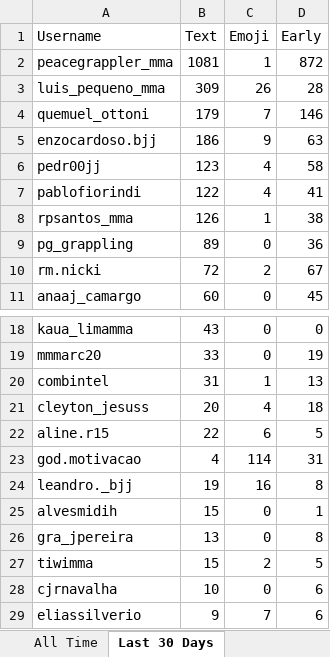
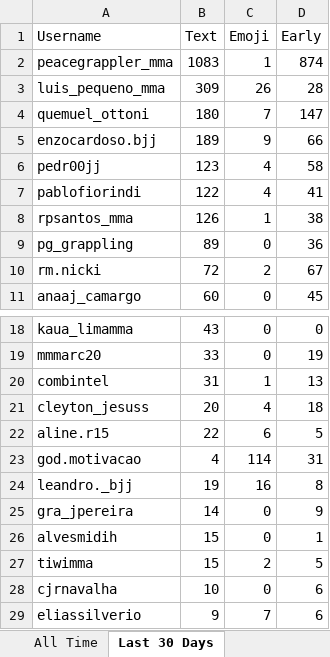
Before and after one commit to paxlucta/peace-grappler, an Excel workbook: Community Engagement Rankings.xlsx, sheet Last 30 Days, drawn as a sheet; only a part is shown, gaps mark what is left out; values as stored, in another font and other column widths than the file's, no borders; removed rows and columns are numbered as before the commit, all else as after; the diff names each change by its address in the sheet, - before the commit and + after, or states it on an @@ line.

```diff
--- a/Community Engagement Rankings.xlsx (sheet Last 30 Days)
+++ b/Community Engagement Rankings.xlsx (sheet Last 30 Days)
-B2 (Text): 1081
+B2 (Text): 1083
-D2 (Early): 872
+D2 (Early): 874
-B4 (Text): 179
+B4 (Text): 180
-D4 (Early): 146
+D4 (Early): 147
-B5 (Text): 186
+B5 (Text): 189
-D5 (Early): 63
+D5 (Early): 66
+row 25: gra_jpereira | 14 | 0 | 9
-row 26: gra_jpereira | 13 | 0 | 8
```
Also changed, not shown: sheet All Time, 2 other files.
